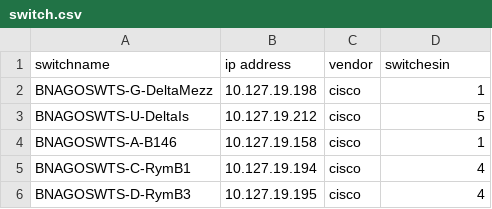
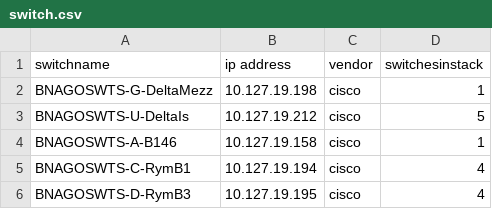
Before and after one commit to jasielfernandez/Network-Switch-Configurator, a CSV file: switch.csv, drawn as a sheet; only a part is shown.

```diff
--- a/switch.csv
+++ b/switch.csv
@@ -1,2 +1,2 @@
-switchname,ip address,vendor,switchesin
+switchname,ip address,vendor,switchesinstack
 BNAGOSWTS-G-DeltaMezz,10.127.19.198,cisco,1
```
Also changed, not shown: 1 other file.
